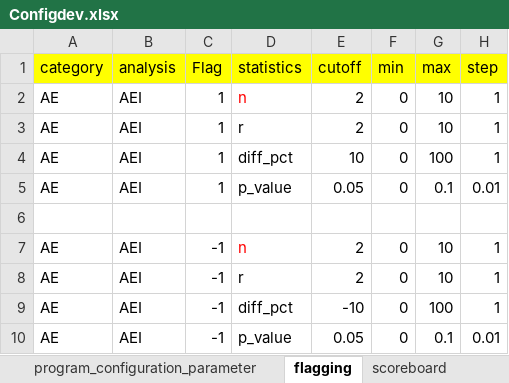
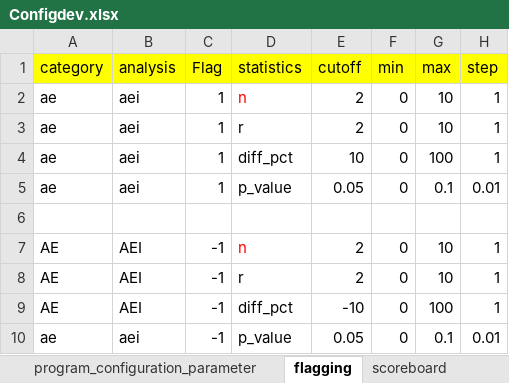
Before and after one commit to fdrennan/csmapp, an Excel workbook: Configdev.xlsx, sheet flagging, drawn as a sheet; values as stored, in another font and other column widths than the file's, no borders; the diff names each change by its address in the sheet, - before the commit and + after, or states it on an @@ line.

Commit message:
save

```diff
--- a/Configdev.xlsx (sheet flagging)
+++ b/Configdev.xlsx (sheet flagging)
-A2:A5 (category): AE
+A2:A5 (category): ae
-B2:B5 (analysis): AEI
+B2:B5 (analysis): aei
-A10 (category): AE
+A10 (category): ae
-B10 (analysis): AEI
+B10 (analysis): aei
```
Also changed, not shown: sheet scoreboard.
